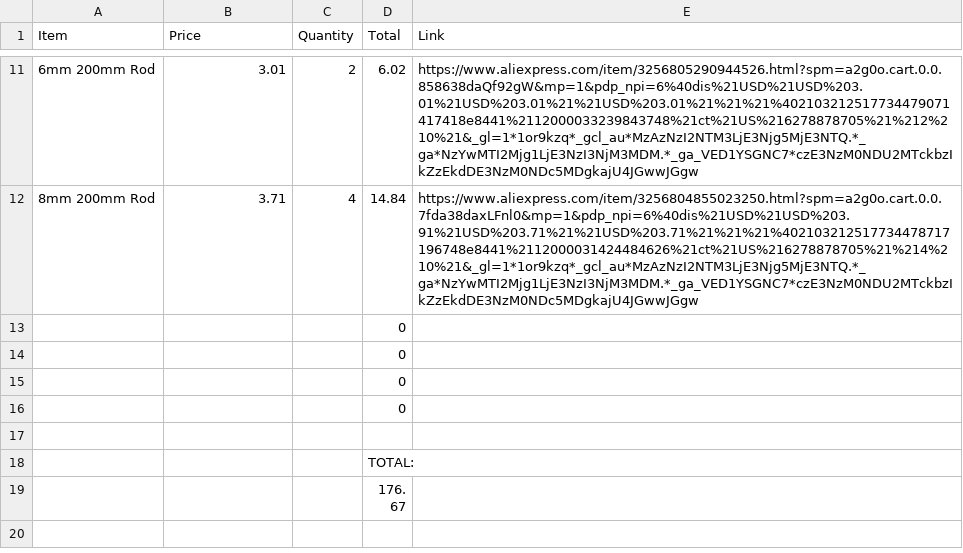
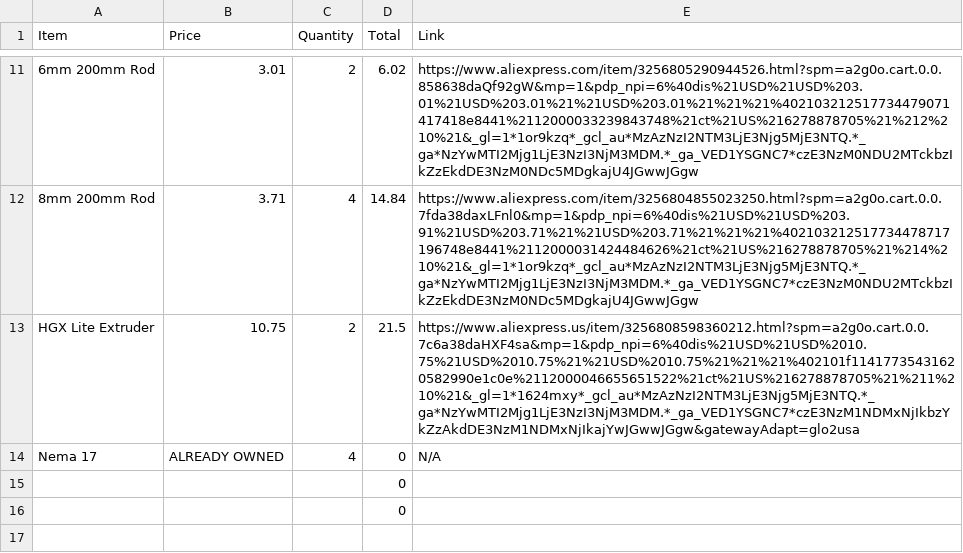
Before and after one commit to 2Mon/tim, a CSV file: TIM_BOM.csv, drawn as a sheet; only a part is shown, gaps mark what is left out; the shorter side is filled out with more unchanged rows; removed rows and columns are numbered as before the commit, all else as after; the diff names each change by its address in the sheet, - before the commit and + after, or states it on an @@ line.

Commit message:
Update TIM_BOM.csv

```diff
--- a/TIM_BOM.csv
+++ b/TIM_BOM.csv
-row 13:  |  |  | 0
-row 14:  |  |  | 0
+row 13: HGX Lite Extruder | 10.75 | 2 | 21.5 | https://www.aliexpress.us/item/3256808598360212.html?spm=a2g0o.cart.0.0.7c6a38daHXF4sa&mp=1&pdp_npi=6%40dis%21USD%21USD%2010.75%21USD%2010.75%21%21USD%2010.75%21%21%21%402101f11417735431620582990e1c0e%2112000046655651522%21ct%21US%216278878705%21%211%210%21&_gl=1*1624mxy*_gcl_au*MzAzNzI2NTM3LjE3Njg5MjE3NTQ.*_ga*NzYwMTI2Mjg1LjE3NzI3NjM3MDM.*_ga_VED1YSGNC7*czE3NzM1NDMxNjIkbzYkZzAkdDE3NzM1NDMxNjIkajYwJGwwJGgw&gatewayAdapt=glo2usa
+row 14: Nema 17 | ALREADY OWNED | 4 | 0 | N/A
```
